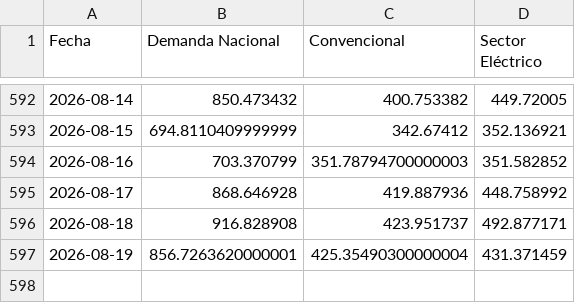
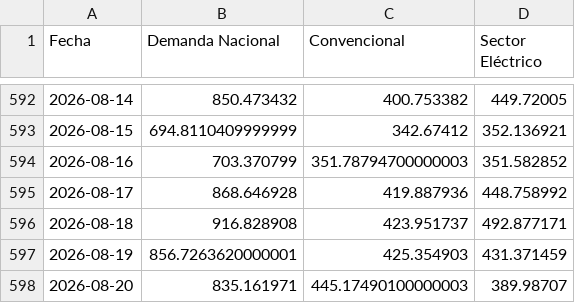
Before and after one commit to javiglejun/EnagasFollowUp, a CSV file: historico_demanda.csv, drawn as a sheet; only a part is shown, gaps mark what is left out.

```diff
--- a/historico_demanda.csv
+++ b/historico_demanda.csv
@@ -596,2 +596,3 @@
 2026-08-18,916.828908,423.951737,492.877171
-2026-08-19,856.7263620000001,425.35490300000004,431.371459
+2026-08-19,856.7263620000001,425.354903,431.371459
+2026-08-20,835.161971,445.17490100000003,389.98707
```
Also changed, not shown: 1 other file.
